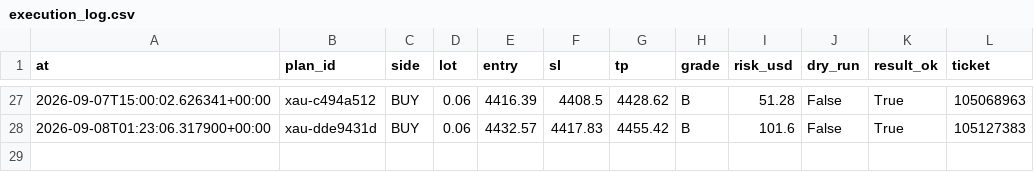
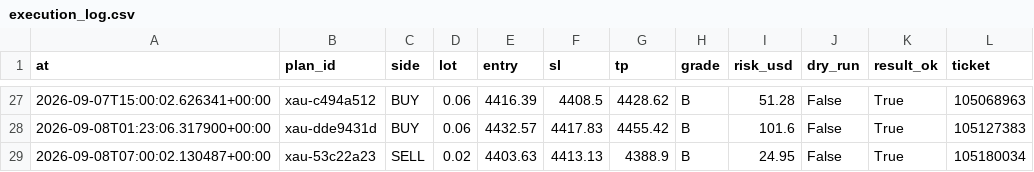
Before and after one commit to seyedmahdiesmailian/hermes-trading, a CSV file: data/xau_plan/execution_log.csv, drawn as a sheet; only a part is shown, gaps mark what is left out; the diff names each change by its address in the sheet, - before the commit and + after, or states it on an @@ line.

```diff
--- a/data/xau_plan/execution_log.csv
+++ b/data/xau_plan/execution_log.csv
+row 29: 2026-09-08T07:00:02.130487+00:00 | xau-53c22a23 | SELL | 0.02 | 4403.63 | 4413.13 | 4388.9 | B | 24.95 | False | True | 105180034
```
Also changed, not shown: data/xau_plan/reassessment_log.csv, data/xau_plan/trade_journal.csv, 39 other files.
